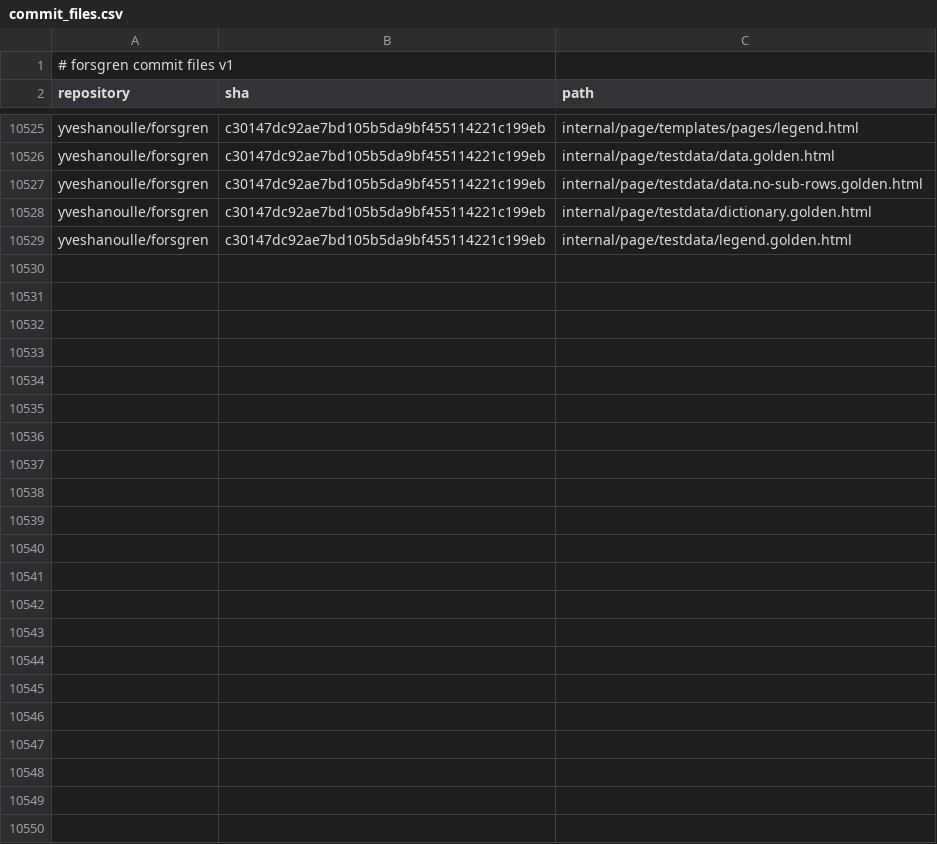
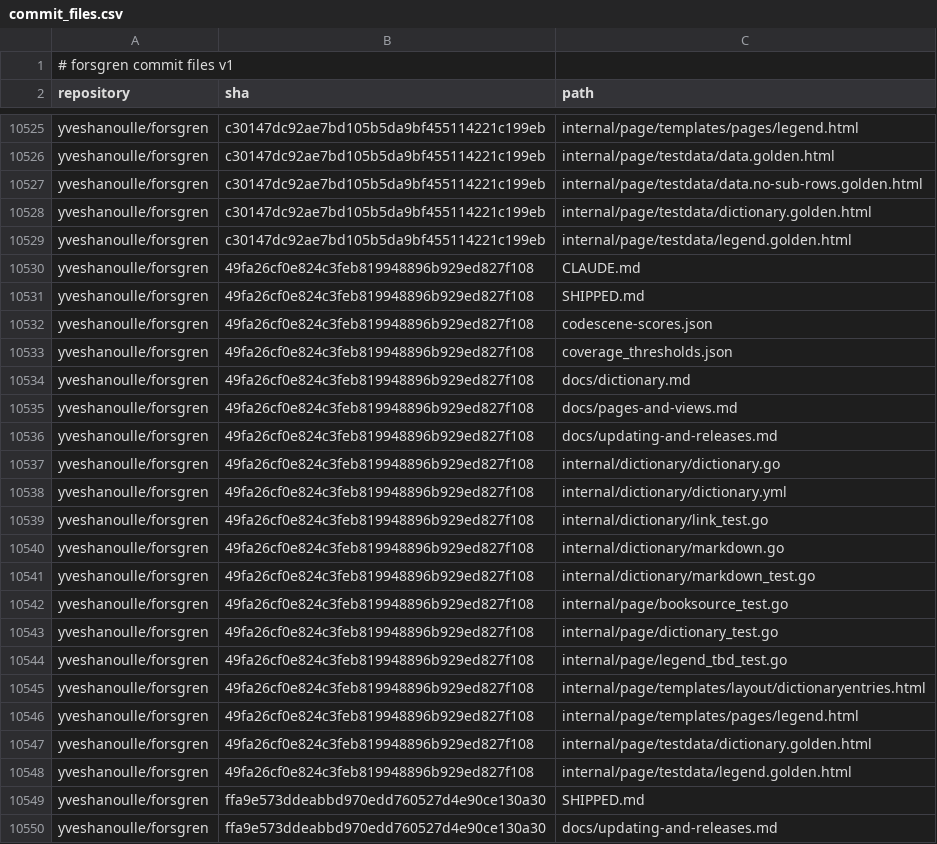
Before and after one commit to yveshanoulle/forsgren-metrics, a CSV file: data/commit_files.csv, drawn as a sheet; only a part is shown, gaps mark what is left out; the diff names each change by its address in the sheet, - before the commit and + after, or states it on an @@ line.

```diff
--- a/data/commit_files.csv
+++ b/data/commit_files.csv
+row 10530: yveshanoulle/forsgren | 49fa26cf0e824c3feb819948896b929ed827f108 | CLAUDE.md
+row 10531: yveshanoulle/forsgren | 49fa26cf0e824c3feb819948896b929ed827f108 | SHIPPED.md
+row 10532: yveshanoulle/forsgren | 49fa26cf0e824c3feb819948896b929ed827f108 | codescene-scores.json
+row 10533: yveshanoulle/forsgren | 49fa26cf0e824c3feb819948896b929ed827f108 | coverage_thresholds.json
+row 10534: yveshanoulle/forsgren | 49fa26cf0e824c3feb819948896b929ed827f108 | docs/dictionary.md
+row 10535: yveshanoulle/forsgren | 49fa26cf0e824c3feb819948896b929ed827f108 | docs/pages-and-views.md
+row 10536: yveshanoulle/forsgren | 49fa26cf0e824c3feb819948896b929ed827f108 | docs/updating-and-releases.md
+row 10537: yveshanoulle/forsgren | 49fa26cf0e824c3feb819948896b929ed827f108 | internal/dictionary/dictionary.go
+row 10538: yveshanoulle/forsgren | 49fa26cf0e824c3feb819948896b929ed827f108 | internal/dictionary/dictionary.yml
+row 10539: yveshanoulle/forsgren | 49fa26cf0e824c3feb819948896b929ed827f108 | internal/dictionary/link_test.go
+row 10540: yveshanoulle/forsgren | 49fa26cf0e824c3feb819948896b929ed827f108 | internal/dictionary/markdown.go
+row 10541: yveshanoulle/forsgren | 49fa26cf0e824c3feb819948896b929ed827f108 | internal/dictionary/markdown_test.go
+row 10542: yveshanoulle/forsgren | 49fa26cf0e824c3feb819948896b929ed827f108 | internal/page/booksource_test.go
+row 10543: yveshanoulle/forsgren | 49fa26cf0e824c3feb819948896b929ed827f108 | internal/page/dictionary_test.go
+row 10544: yveshanoulle/forsgren | 49fa26cf0e824c3feb819948896b929ed827f108 | internal/page/legend_tbd_test.go
+row 10545: yveshanoulle/forsgren | 49fa26cf0e824c3feb819948896b929ed827f108 | internal/page/templates/layout/dictionaryentries.html
+row 10546: yveshanoulle/forsgren | 49fa26cf0e824c3feb819948896b929ed827f108 | internal/page/templates/pages/legend.html
+row 10547: yveshanoulle/forsgren | 49fa26cf0e824c3feb819948896b929ed827f108 | internal/page/testdata/dictionary.golden.html
+row 10548: yveshanoulle/forsgren | 49fa26cf0e824c3feb819948896b929ed827f108 | internal/page/testdata/legend.golden.html
+row 10549: yveshanoulle/forsgren | ffa9e573ddeabbd970edd760527d4e90ce130a30 | SHIPPED.md
+row 10550: yveshanoulle/forsgren | ffa9e573ddeabbd970edd760527d4e90ce130a30 | docs/updating-and-releases.md
```
Also changed, not shown: data/commits.csv, data/deployments.csv, 6 other files.
